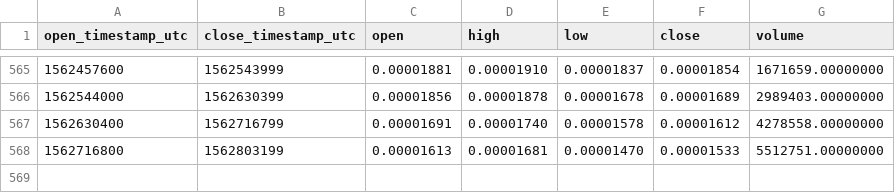
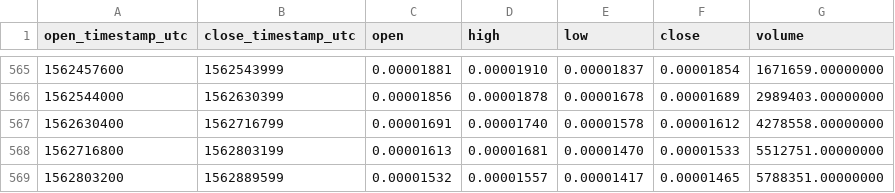
Before and after one commit to cryptobigbro/binance-ELFBTC, a CSV file: binance-ELFBTC-1d.csv, drawn as a sheet; only a part is shown, gaps mark what is left out; the diff names each change by its address in the sheet, - before the commit and + after, or states it on an @@ line.

Commit message:
Update OHLCV data.

```diff
--- a/binance-ELFBTC-1d.csv
+++ b/binance-ELFBTC-1d.csv
+row 569: 1562803200 | 1562889599 | 0.00001532 | 0.00001557 | 0.00001417 | 0.00001465 | 5788351.00000000
```
Also changed, not shown: 1 other file.
